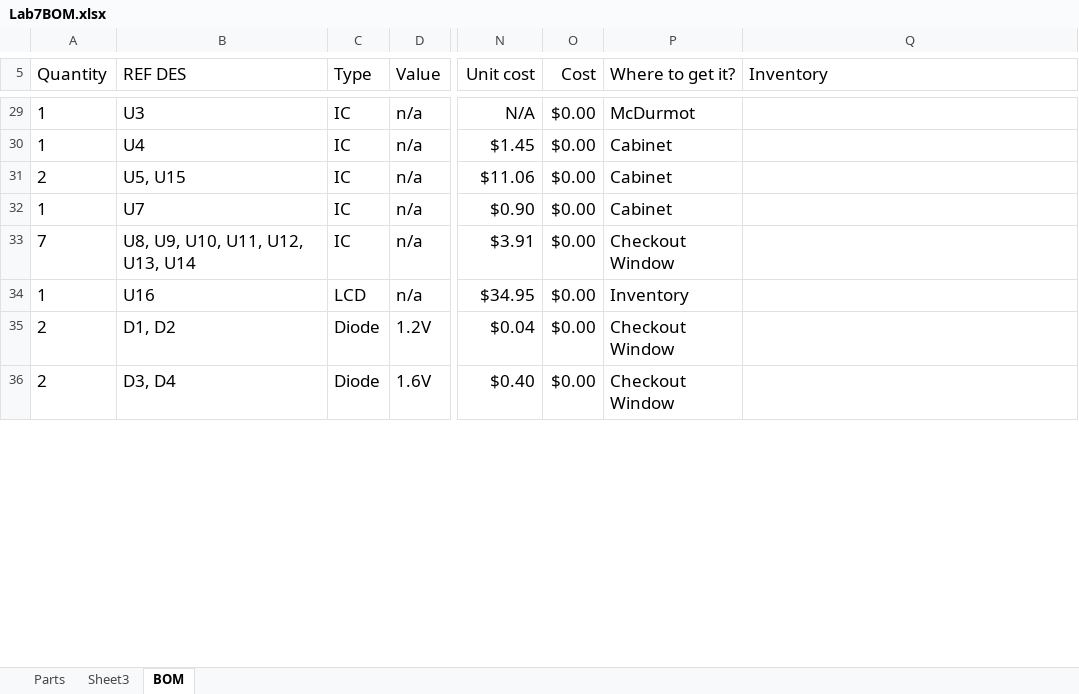
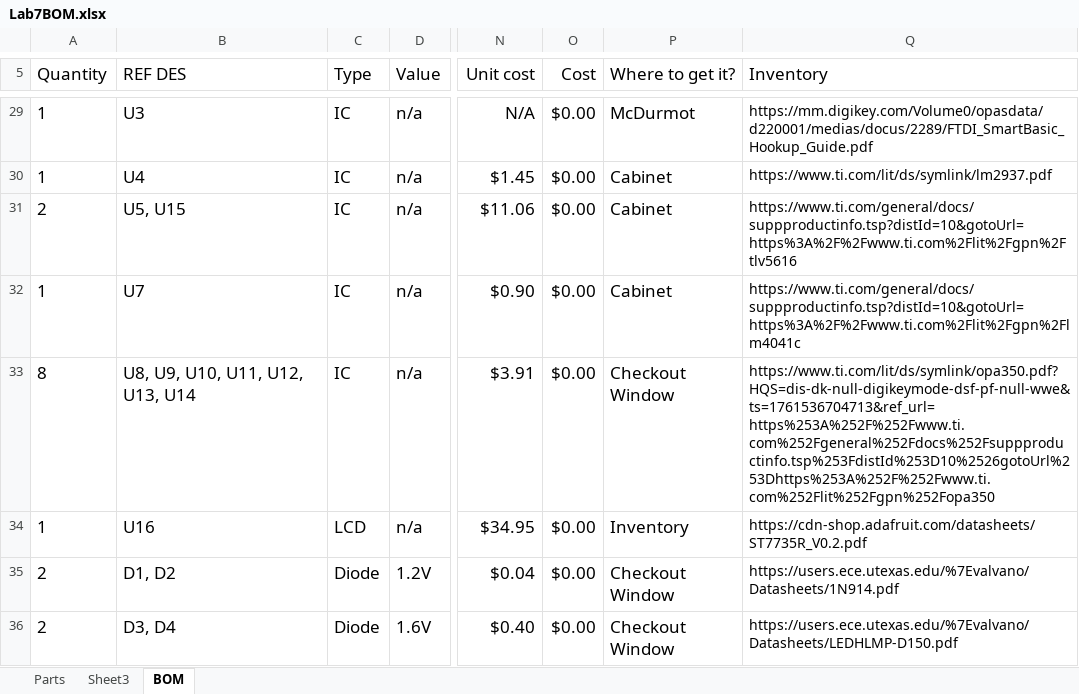
Before and after one commit to niranjannt/Local-Music-Streaming-Pipeline, an Excel workbook: Lab7BOM.xlsx, sheet BOM, drawn as a sheet; only a part is shown, gaps mark what is left out; values as stored, in another font and other column widths than the file's, no borders; the diff covers the shown part only; the diff names each change by its address in the sheet, - before the commit and + after, or states it on an @@ line.

```diff
--- a/Lab7BOM.xlsx (sheet BOM)
+++ b/Lab7BOM.xlsx (sheet BOM)
-Q29 (Inventory): (empty)
+Q29 (Inventory): https://mm.digikey.com/Volume0/opasdata/d220001/medias/docus/2289/FTDI_SmartBasic_Hookup_Guide.pdf
-Q30 (Inventory): (empty)
+Q30 (Inventory): https://www.ti.com/lit/ds/symlink/lm2937.pdf
-Q31 (Inventory): (empty)
+Q31 (Inventory): https://www.ti.com/general/docs/suppproductinfo.tsp?distId=10&gotoUrl=https%3A%2F%2Fwww.ti.com%2Flit%2Fgpn%2Ftlv5616
-Q32 (Inventory): (empty)
+Q32 (Inventory): https://www.ti.com/general/docs/suppproductinfo.tsp?distId=10&gotoUrl=https%3A%2F%2Fwww.ti.com%2Flit%2Fgpn%2Flm4041c
-A33 (Quantity): 7
+A33 (Quantity): 8
-Q33 (Inventory): (empty)
+Q33 (Inventory): https://www.ti.com/lit/ds/symlink/opa350.pdf?HQS=dis-dk-null-digikeymode-dsf-pf-null-wwe&ts=1761536704713&ref_url=https%253A%252F%252Fwww.ti.com%252Fgeneral%252Fdocs%252Fsuppproductinfo.tsp%253FdistId%253D10%2526gotoUrl%253Dhttps%253A%252F%252Fwww.ti.com%252Flit%252Fgpn%252Fopa350
-Q34 (Inventory): (empty)
+Q34 (Inventory): https://cdn-shop.adafruit.com/datasheets/ST7735R_V0.2.pdf
-Q35 (Inventory): (empty)
+Q35 (Inventory): https://users.ece.utexas.edu/%7Evalvano/Datasheets/1N914.pdf
-Q36 (Inventory): (empty)
+Q36 (Inventory): https://users.ece.utexas.edu/%7Evalvano/Datasheets/LEDHLMP-D150.pdf
```
Also changed, not shown: 4 added rows, 1 removed row and 43 edited cells elsewhere in this sheet, formulas that keep their value, 20 other files.
